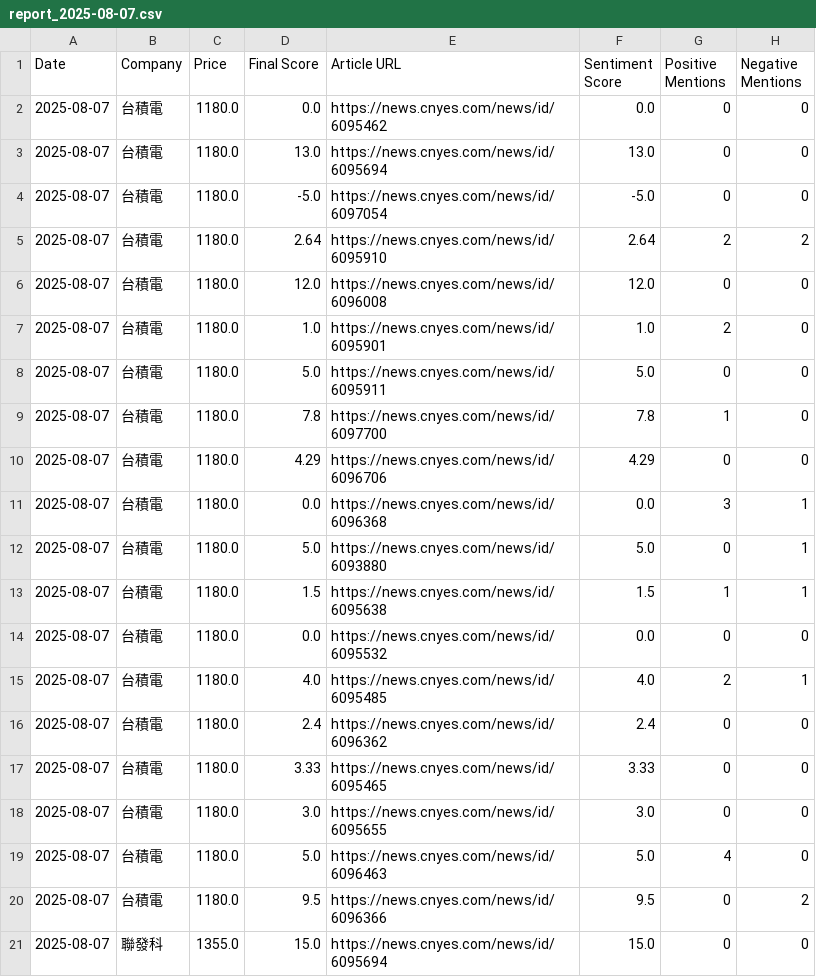
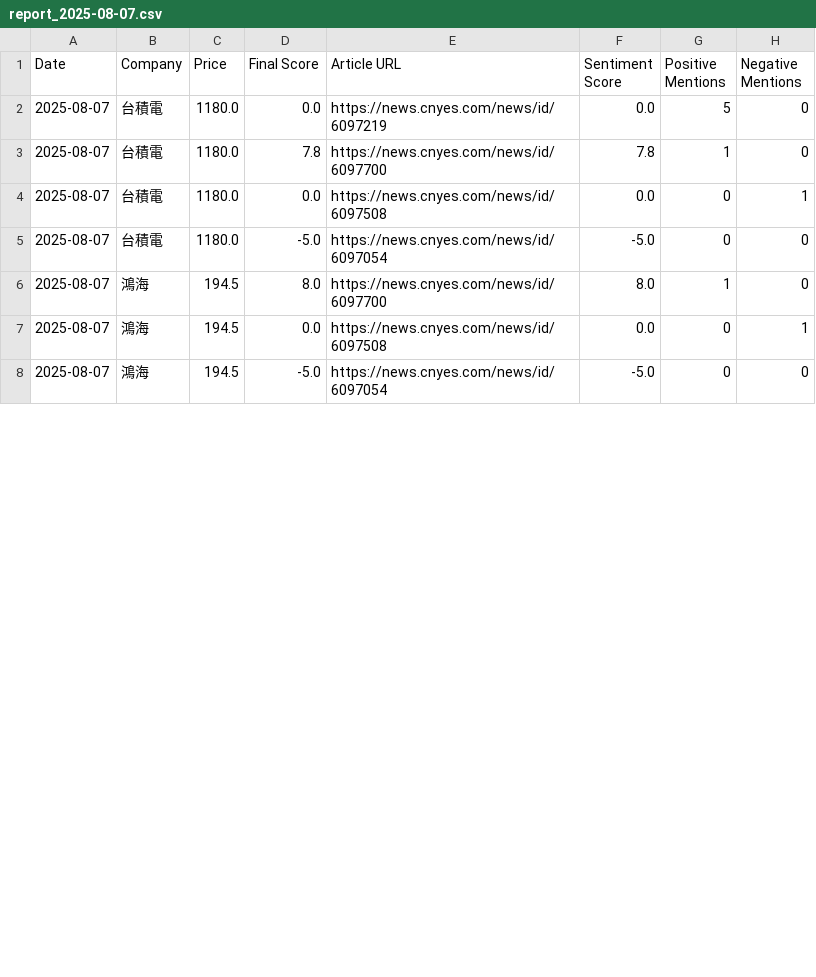
Before and after one commit to altekACS/altekACS.github.io, a CSV file: DailyShare/data/report_2025-08-07.csv, drawn as a sheet; only a part is shown; the shorter side is filled out with more unchanged rows; the diff covers the shown part only.

Commit message:
Update report: 2025-08-07

```diff
--- a/DailyShare/data/report_2025-08-07.csv
+++ b/DailyShare/data/report_2025-08-07.csv
@@ -1,21 +1,7 @@
 Date,Company,Price,Final Score,Article URL,Sentiment Score,Positive Mentions,Negative Mentions
-2025-08-07,台積電,1180.0,0.0,https://news.cnyes.com/news/id/6095462,0.0,0,0
-2025-08-07,台積電,1180.0,13.0,https://news.cnyes.com/news/id/6095694,13.0,0,0
+2025-08-07,台積電,1180.0,0.0,https://news.cnyes.com/news/id/6097219,0.0,5,0
+2025-08-07,台積電,1180.0,7.8,https://news.cnyes.com/news/id/6097700,7.8,1,0
+2025-08-07,台積電,1180.0,0.0,https://news.cnyes.com/news/id/6097508,0.0,0,1
 2025-08-07,台積電,1180.0,-5.0,https://news.cnyes.com/news/id/6097054,-5.0,0,0
-2025-08-07,台積電,1180.0,2.64,https://news.cnyes.com/news/id/6095910,2.64,2,2
-2025-08-07,台積電,1180.0,12.0,https://news.cnyes.com/news/id/6096008,12.0,0,0
-2025-08-07,台積電,1180.0,1.0,https://news.cnyes.com/news/id/6095901,1.0,2,0
-2025-08-07,台積電,1180.0,5.0,https://news.cnyes.com/news/id/6095911,5.0,0,0
-2025-08-07,台積電,1180.0,7.8,https://news.cnyes.com/news/id/6097700,7.8,1,0
-2025-08-07,台積電,1180.0,4.29,https://news.cnyes.com/news/id/6096706,4.29,0,0
-2025-08-07,台積電,1180.0,0.0,https://news.cnyes.com/news/id/6096368,0.0,3,1
-2025-08-07,台積電,1180.0,5.0,https://news.cnyes.com/news/id/6093880,5.0,0,1
-2025-08-07,台積電,1180.0,1.5,https://news.cnyes.com/news/id/6095638,1.5,1,1
-2025-08-07,台積電,1180.0,0.0,https://news.cnyes.com/news/id/6095532,0.0,0,0
-2025-08-07,台積電,1180.0,4.0,https://news.cnyes.com/news/id/6095485,4.0,2,1
-2025-08-07,台積電,1180.0,2.4,https://news.cnyes.com/news/id/6096362,2.4,0,0
-2025-08-07,台積電,1180.0,3.33,https://news.cnyes.com/news/id/6095465,3.33,0,0
-2025-08-07,台積電,1180.0,3.0,https://news.cnyes.com/news/id/6095655,3.0,0,0
-2025-08-07,台積電,1180.0,5.0,https://news.cnyes.com/news/id/6096463,5.0,4,0
-2025-08-07,台積電,1180.0,9.5,https://news.cnyes.com/news/id/6096366,9.5,0,2
-2025-08-07,聯發科,1355.0,15.0,https://news.cnyes.com/news/id/6095694,15.0,0,0
+2025-08-07,鴻海,194.5,8.0,https://news.cnyes.com/news/id/6097700,8.0,1,0
+2025-08-07,鴻海,194.5,0.0,https://news.cnyes.com/news/id/6097508,0.0,0,1
```
Also changed, not shown: 1 added row, 7 removed rows and 2 edited cells elsewhere in this file, 2 other files.
